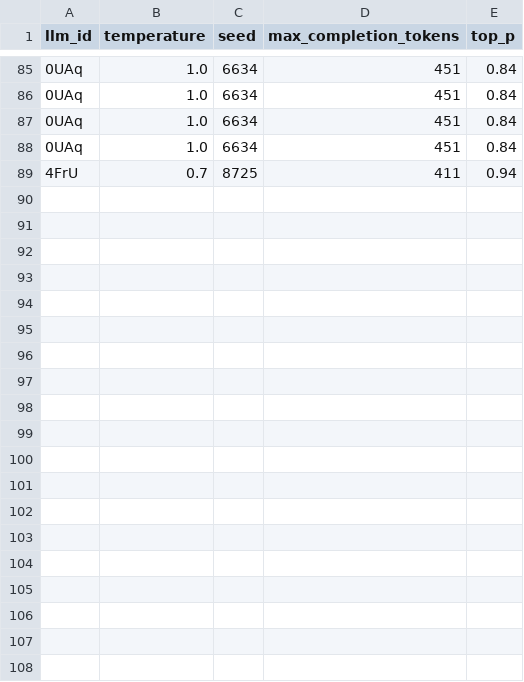
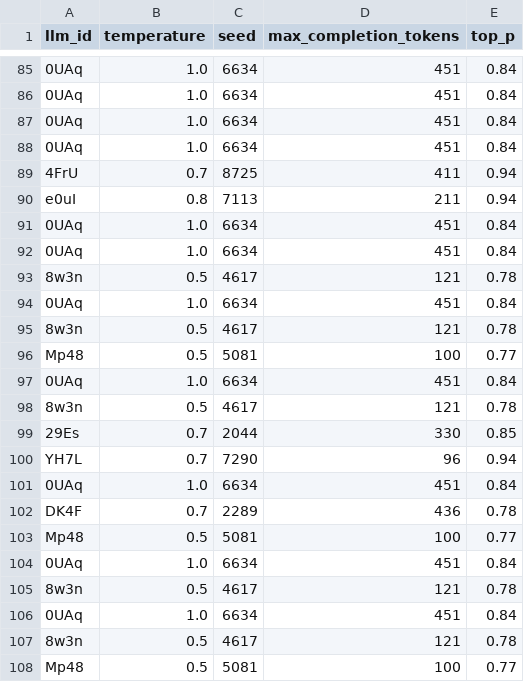
Before and after one commit to fxinwei/Open-LLM-VTuber, a CSV file: llm_params.csv, drawn as a sheet; only a part is shown, gaps mark what is left out; the diff names each change by its address in the sheet, - before the commit and + after, or states it on an @@ line.

```diff
--- a/llm_params.csv
+++ b/llm_params.csv
+row 90: e0uI | 0.8 | 7113 | 211 | 0.94
+row 91: 0UAq | 1.0 | 6634 | 451 | 0.84
+row 92: 0UAq | 1.0 | 6634 | 451 | 0.84
+row 93: 8w3n | 0.5 | 4617 | 121 | 0.78
+row 94: 0UAq | 1.0 | 6634 | 451 | 0.84
+row 95: 8w3n | 0.5 | 4617 | 121 | 0.78
+row 96: Mp48 | 0.5 | 5081 | 100 | 0.77
+row 97: 0UAq | 1.0 | 6634 | 451 | 0.84
+row 98: 8w3n | 0.5 | 4617 | 121 | 0.78
+row 99: 29Es | 0.7 | 2044 | 330 | 0.85
+row 100: YH7L | 0.7 | 7290 | 96 | 0.94
+row 101: 0UAq | 1.0 | 6634 | 451 | 0.84
+row 102: DK4F | 0.7 | 2289 | 436 | 0.78
+row 103: Mp48 | 0.5 | 5081 | 100 | 0.77
+row 104: 0UAq | 1.0 | 6634 | 451 | 0.84
+row 105: 8w3n | 0.5 | 4617 | 121 | 0.78
+row 106: 0UAq | 1.0 | 6634 | 451 | 0.84
+row 107: 8w3n | 0.5 | 4617 | 121 | 0.78
+row 108: Mp48 | 0.5 | 5081 | 100 | 0.77
```
Also changed, not shown: 3 other files.
